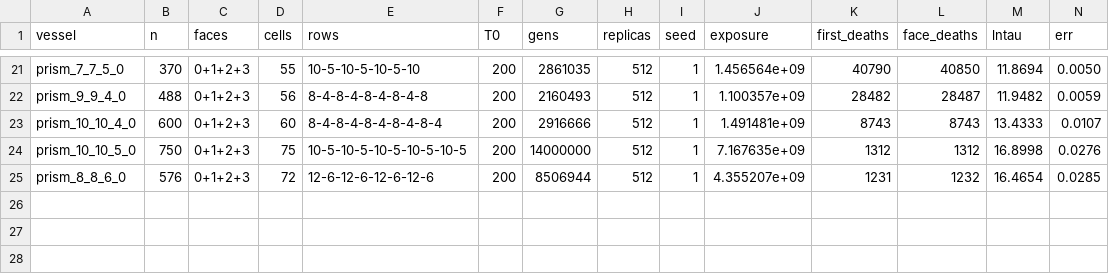
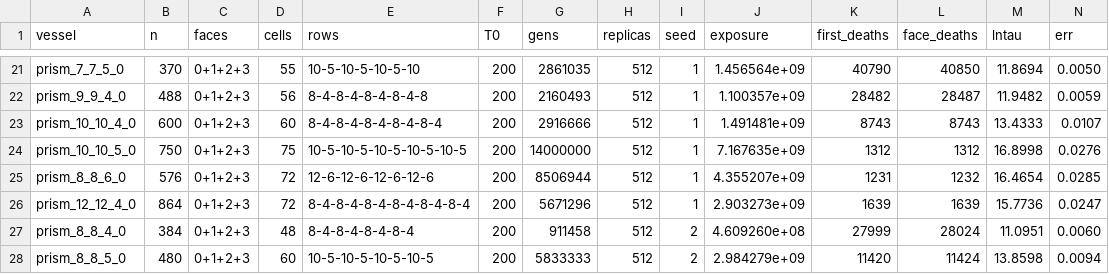
Before and after one commit to kdbanman/gump-for-agents, a CSV file: research/blast/rim/data/runs.csv, drawn as a sheet; only a part is shown, gaps mark what is left out; rows hold the shown columns only; the diff names each change by its address in the sheet, - before the commit and + after, or states it on an @@ line.

```diff
--- a/research/blast/rim/data/runs.csv
+++ b/research/blast/rim/data/runs.csv
+row 26: prism_12_12_4_0 | 864 | 0+1+2+3 | 72 | 8-4-8-4-8-4-8-4-8-4-8-4 | 200 | 5671296 | 512 | 1 | 2.903273e+09 | 1639 | 1639 | 15.7736 | 0.0247
+row 27: prism_8_8_4_0 | 384 | 0+1+2+3 | 48 | 8-4-8-4-8-4-8-4 | 200 | 911458 | 512 | 2 | 4.609260e+08 | 27999 | 28024 | 11.0951 | 0.0060
+row 28: prism_8_8_5_0 | 480 | 0+1+2+3 | 60 | 10-5-10-5-10-5-10-5 | 200 | 5833333 | 512 | 2 | 2.984279e+09 | 11420 | 11424 | 13.8598 | 0.0094
```
Also changed, not shown: 2 other files.
